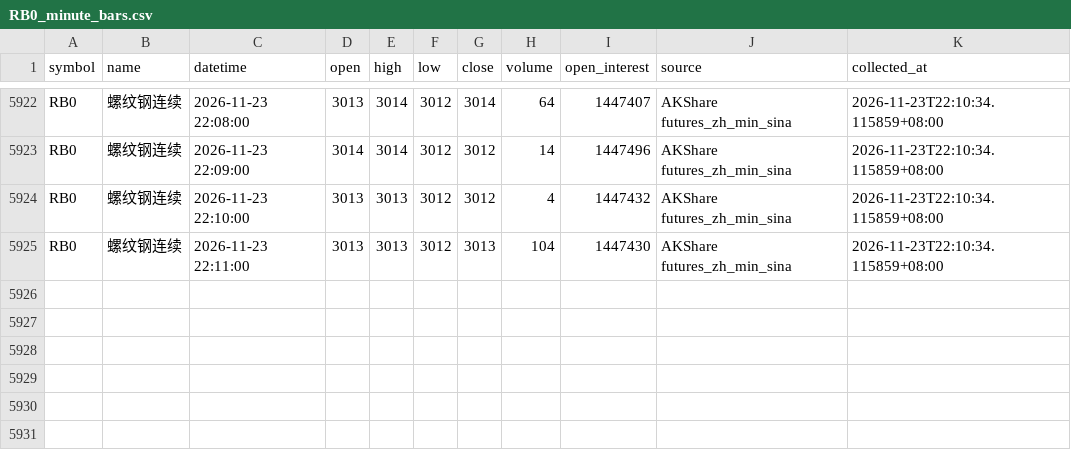
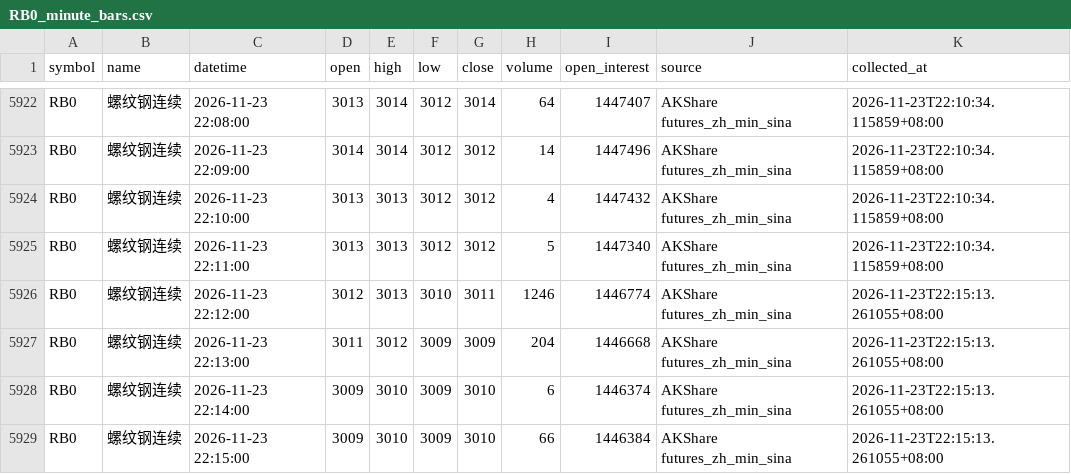
Before and after one commit to luckyjohnlucky/akshare-futures-data, a CSV file: output/RB0_minute_bars.csv, drawn as a sheet; only a part is shown, gaps mark what is left out.

```diff
--- a/output/RB0_minute_bars.csv
+++ b/output/RB0_minute_bars.csv
@@ -5924,2 +5924,6 @@ RB0,螺纹钢连续,2026-11-23 22:09:00,3014,3014,3012,3012,14,1447496,AKShare f
 RB0,螺纹钢连续,2026-11-23 22:10:00,3013,3013,3012,3012,4,1447432,AKShare futures_zh_min_sina,2026-11-23T22:10:34.115859+08:00
-RB0,螺纹钢连续,2026-11-23 22:11:00,3013,3013,3012,3013,104,1447430,AKShare futures_zh_min_sina,2026-11-23T22:10:34.115859+08:00
+RB0,螺纹钢连续,2026-11-23 22:11:00,3013,3013,3012,3012,5,1447340,AKShare futures_zh_min_sina,2026-11-23T22:10:34.115859+08:00
+RB0,螺纹钢连续,2026-11-23 22:12:00,3012,3013,3010,3011,1246,1446774,AKShare futures_zh_min_sina,2026-11-23T22:15:13.261055+08:00
+RB0,螺纹钢连续,2026-11-23 22:13:00,3011,3012,3009,3009,204,1446668,AKShare futures_zh_min_sina,2026-11-23T22:15:13.261055+08:00
+RB0,螺纹钢连续,2026-11-23 22:14:00,3009,3010,3009,3010,6,1446374,AKShare futures_zh_min_sina,2026-11-23T22:15:13.261055+08:00
+RB0,螺纹钢连续,2026-11-23 22:15:00,3009,3010,3009,3010,66,1446384,AKShare futures_zh_min_sina,2026-11-23T22:15:13.261055+08:00
```
Also changed, not shown: output/FG0_minute_bars.csv, output/HC0_minute_bars.csv, 6 other files.
